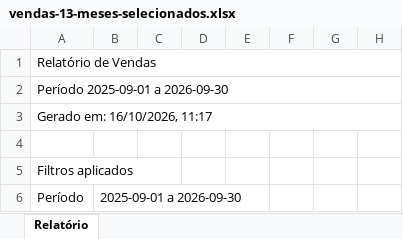
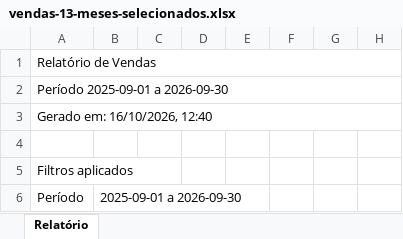
Before and after one commit to SIERSITE/spharm-mt, an Excel workbook: docs/validacao-visual/2026-10-vendas-mapa/vendas-13-meses-selecionados.xlsx, sheet Relatório, drawn as a sheet; only a part is shown; values as stored, in another font and other column widths than the file's, no borders; the diff names each change by its address in the sheet, - before the commit and + after, or states it on an @@ line.

```diff
--- a/docs/validacao-visual/2026-10-vendas-mapa/vendas-13-meses-selecionados.xlsx (sheet Relatório)
+++ b/docs/validacao-visual/2026-10-vendas-mapa/vendas-13-meses-selecionados.xlsx (sheet Relatório)
-A3: Gerado em: 16/10/2026, 11:17
+A3: Gerado em: 16/10/2026, 12:40
```
Also changed, not shown: docs/validacao-visual/2026-10-vendas-mapa/vendas-13-meses-todos.xlsx, docs/validacao-visual/2026-10-vendas-mapa/vendas-27-meses.xlsx, 40 other files.
